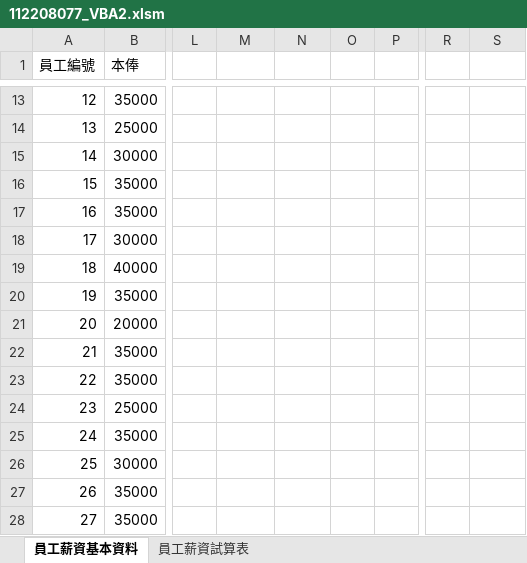
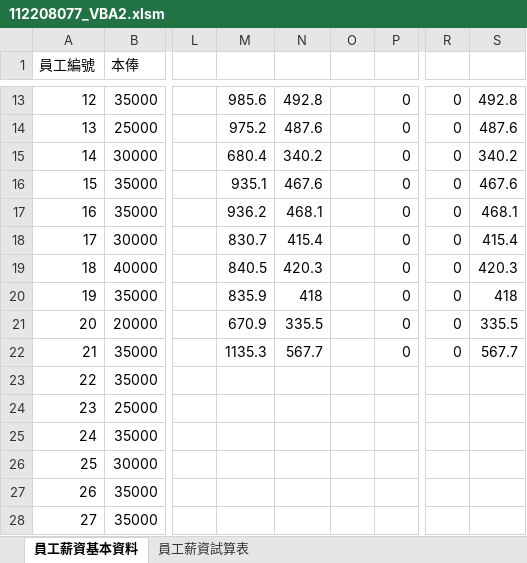
Before and after one commit to chiuuu123/HW3, an Excel workbook: 112208077_VBA2.xlsm, sheet 員工薪資基本資料, drawn as a sheet; only a part is shown, gaps mark what is left out; values as stored, in another font and other column widths than the file's, no borders; the diff covers the shown part only; the diff names each change by its address in the sheet, - before the commit and + after, or states it on an @@ line.

```diff
--- a/112208077_VBA2.xlsm (sheet 員工薪資基本資料)
+++ b/112208077_VBA2.xlsm (sheet 員工薪資基本資料)
-M13: (empty)
+M13: 985.6
-N13: (empty)
+N13: 492.8
-P13:P22: (empty)
+P13:P22: 0
-R13:R22: (empty)
+R13:R22: 0
-S13: (empty)
+S13: 492.8
-M14: (empty)
+M14: 975.2
-N14: (empty)
+N14: 487.6
-S14: (empty)
+S14: 487.6
-M15: (empty)
+M15: 680.4
-N15: (empty)
+N15: 340.2
-S15: (empty)
+S15: 340.2
-M16: (empty)
+M16: 935.1
-N16: (empty)
+N16: 467.6
-S16: (empty)
+S16: 467.6
-M17: (empty)
+M17: 936.2
-N17: (empty)
+N17: 468.1
-S17: (empty)
+S17: 468.1
-M18: (empty)
+M18: 830.7
-N18: (empty)
+N18: 415.4
-S18: (empty)
+S18: 415.4
-M19: (empty)
+M19: 840.5
-N19: (empty)
+N19: 420.3
-S19: (empty)
+S19: 420.3
-M20: (empty)
+M20: 835.9
-N20: (empty)
+N20: 418
-S20: (empty)
+S20: 418
-M21: (empty)
+M21: 670.9
-N21: (empty)
+N21: 335.5
-S21: (empty)
+S21: 335.5
-M22: (empty)
+M22: 1135.3
-N22: (empty)
+N22: 567.7
-S22: (empty)
+S22: 567.7
```
Also changed, not shown: 50 edited cells elsewhere in this sheet, sheet 員工薪資試算表.
